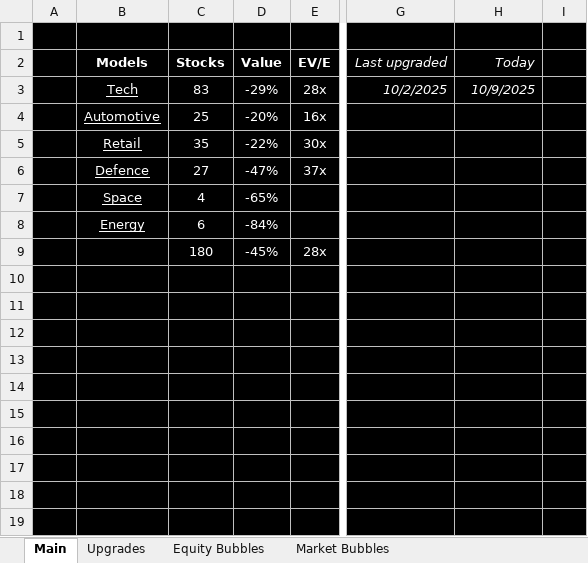
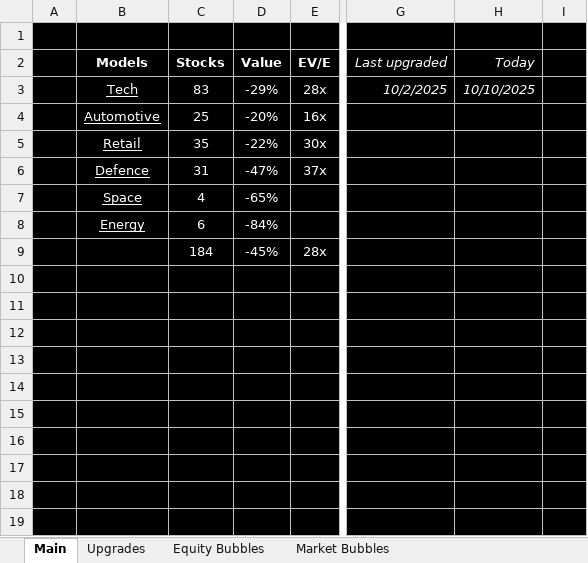
Before and after one commit to antev1/FinanceModels, an Excel workbook: Financial Analysis/Models.xlsx, sheet Main, drawn as a sheet; only a part is shown, gaps mark what is left out; values as stored, in another font and other column widths than the file's, no borders; the diff names each change by its address in the sheet, - before the commit and + after, or states it on an @@ line.

```diff
--- a/Financial Analysis/Models.xlsx (sheet Main)
+++ b/Financial Analysis/Models.xlsx (sheet Main)
-H3 (Today): 10/9/2025
+H3 (Today): 10/10/2025
-C6 (Stocks): 27
+C6 (Stocks): 31
-C9 (Stocks): 180
+C9 (Stocks): 184
```
Also changed, not shown: sheet Equity Bubbles, sheet Market Bubbles, Financial Analysis/Models (Defence).xlsx, Financial Analysis/RTX.xlsx.
